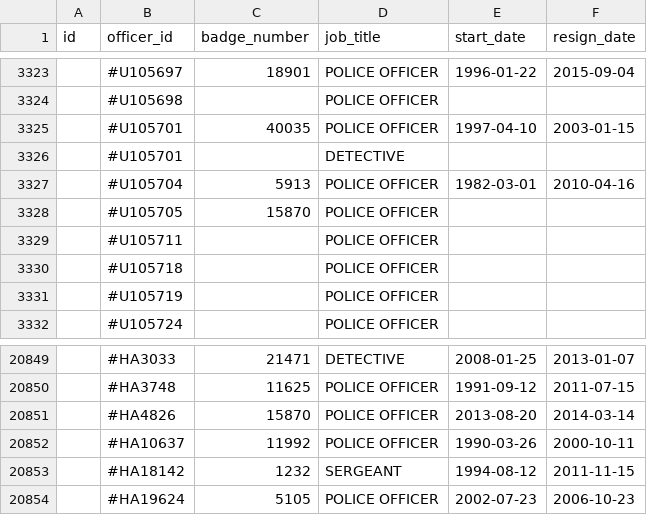
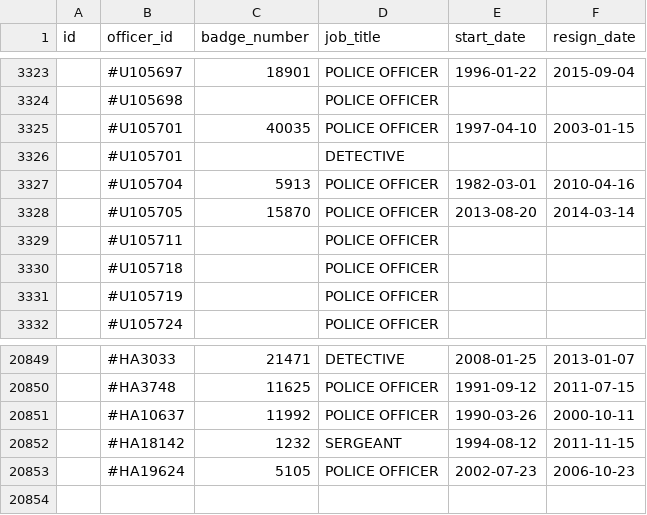
Before and after one commit to abandoned-prototype/OpenOversight_data, a CSV file: CPD_August_2020/4_out_deferred_assignments.csv, drawn as a sheet; only a part is shown, gaps mark what is left out.

```diff
--- a/CPD_August_2020/4_out_deferred_assignments.csv
+++ b/CPD_August_2020/4_out_deferred_assignments.csv
@@ -3327,3 +3327,3 @@ id,officer_id,badge_number,job_title,start_date,resign_date
 ,#U105704,5913,POLICE OFFICER,1982-03-01,2010-04-16
-,#U105705,15870,POLICE OFFICER,,
+,#U105705,15870,POLICE OFFICER,2013-08-20,2014-03-14
 ,#U105711,,POLICE OFFICER,,
@@ -20850,3 +20850,2 @@ id,officer_id,badge_number,job_title,start_date,resign_date
 ,#HA3748,11625,POLICE OFFICER,1991-09-12,2011-07-15
-,#HA4826,15870,POLICE OFFICER,2013-08-20,2014-03-14
 ,#HA10637,11992,POLICE OFFICER,1990-03-26,2000-10-11
```
Also changed, not shown: CPD_August_2020/1_out_merge_key.csv, CPD_August_2020/2_out_historic_roster_grouped_key.csv, 12 other files.
